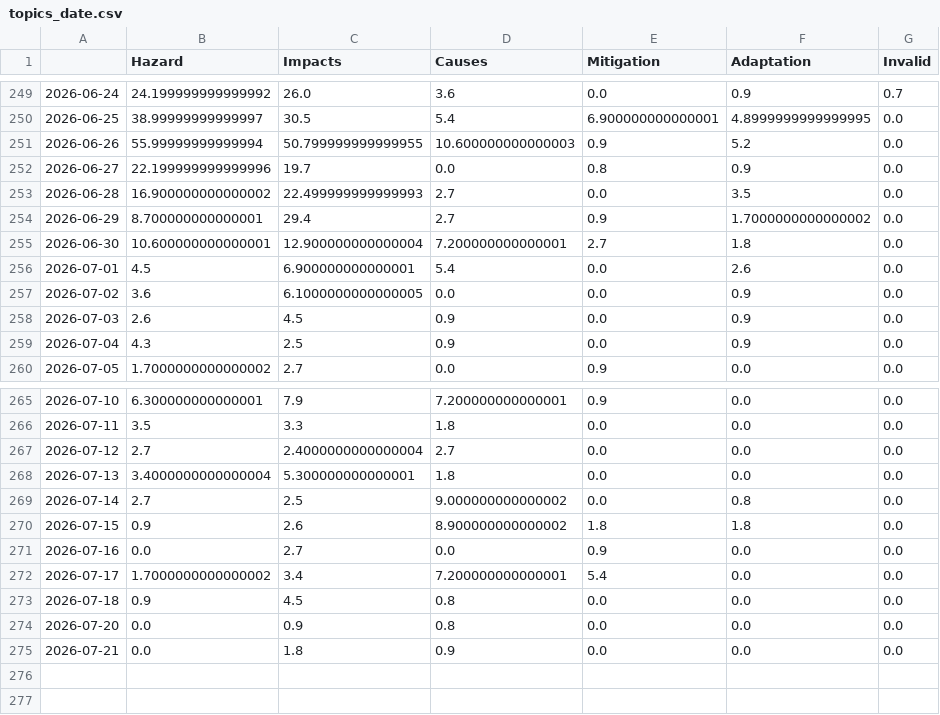
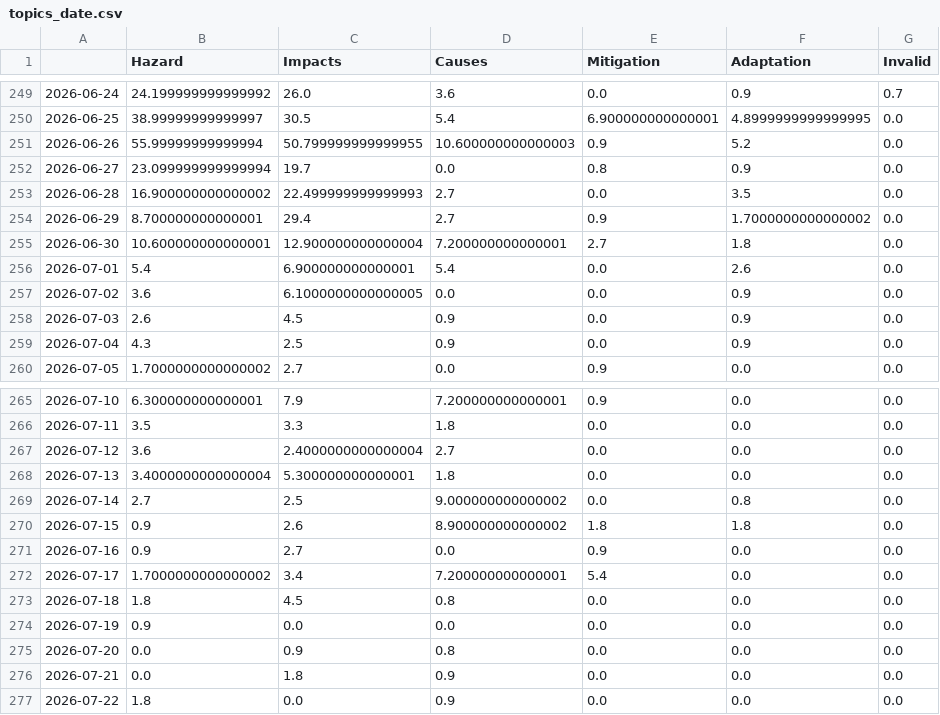
Before and after one commit to hannak555-news/heatIsComing, a CSV file: csv/topics_date.csv, drawn as a sheet; only a part is shown, gaps mark what is left out.

```diff
--- a/csv/topics_date.csv
+++ b/csv/topics_date.csv
@@ -251,3 +251,3 @@
 2026-06-26,55.99999999999994,50.799999999999955,10.600000000000003,0.9,5.2,0.0
-2026-06-27,22.199999999999996,19.7,0.0,0.8,0.9,0.0
+2026-06-27,23.099999999999994,19.7,0.0,0.8,0.9,0.0
 2026-06-28,16.900000000000002,22.499999999999993,2.7,0.0,3.5,0.0
@@ -255,3 +255,3 @@
 2026-06-30,10.600000000000001,12.900000000000004,7.200000000000001,2.7,1.8,0.0
-2026-07-01,4.5,6.900000000000001,5.4,0.0,2.6,0.0
+2026-07-01,5.4,6.900000000000001,5.4,0.0,2.6,0.0
 2026-07-02,3.6,6.1000000000000005,0.0,0.0,0.9,0.0
@@ -266,3 +266,3 @@
 2026-07-11,3.5,3.3,1.8,0.0,0.0,0.0
-2026-07-12,2.7,2.4000000000000004,2.7,0.0,0.0,0.0
+2026-07-12,3.6,2.4000000000000004,2.7,0.0,0.0,0.0
 2026-07-13,3.4000000000000004,5.300000000000001,1.8,0.0,0.0,0.0
@@ -270,6 +270,8 @@
 2026-07-15,0.9,2.6,8.900000000000002,1.8,1.8,0.0
-2026-07-16,0.0,2.7,0.0,0.9,0.0,0.0
+2026-07-16,0.9,2.7,0.0,0.9,0.0,0.0
 2026-07-17,1.7000000000000002,3.4,7.200000000000001,5.4,0.0,0.0
-2026-07-18,0.9,4.5,0.8,0.0,0.0,0.0
+2026-07-18,1.8,4.5,0.8,0.0,0.0,0.0
+2026-07-19,0.9,0.0,0.0,0.0,0.0,0.0
 2026-07-20,0.0,0.9,0.8,0.0,0.0,0.0
 2026-07-21,0.0,1.8,0.9,0.0,0.0,0.0
+2026-07-22,1.8,0.0,0.9,0.0,0.0,0.0
```
Also changed, not shown: 4 other files.
